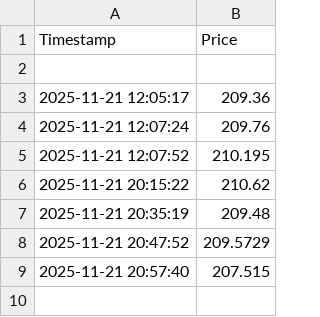
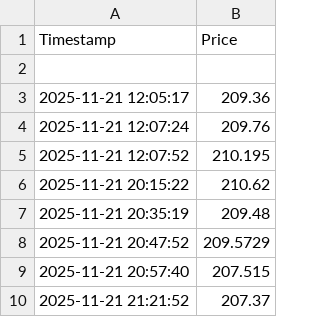
Before and after one commit to alexklykov/OptionsTraderGPT, a CSV file: mu_prices.csv, drawn as a sheet.

```diff
--- a/mu_prices.csv
+++ b/mu_prices.csv
@@ -9 +9,2 @@ Timestamp,Price
 2025-11-21 20:57:40,207.515
+2025-11-21 21:21:52,207.37
```
Also changed, not shown: 1 other file.
